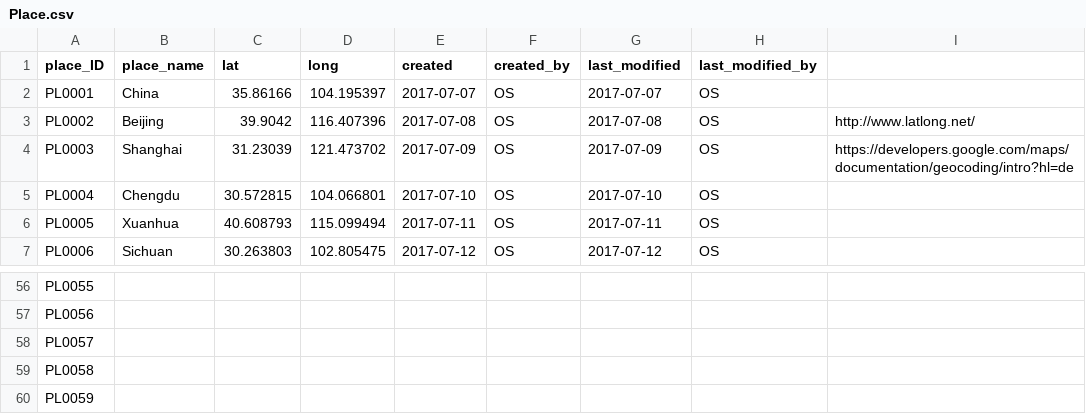
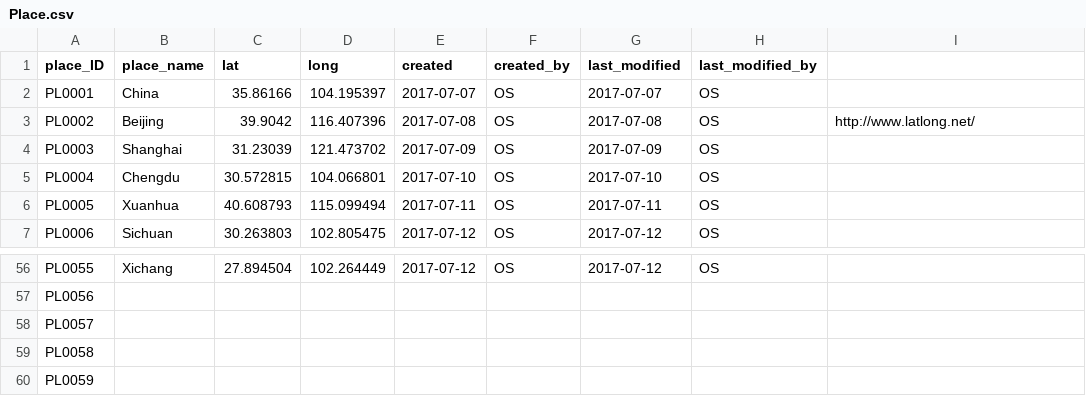
Before and after one commit to duncdrum/mini-reading, a CSV file: Place.csv, drawn as a sheet; only a part is shown, gaps mark what is left out; the diff covers the shown part only; the diff names each change by its address in the sheet, - before the commit and + after, or states it on an @@ line.

```diff
--- a/Place.csv
+++ b/Place.csv
-I4: https://developers.google.com/maps/documentation/geocoding/intro?hl=de
+I4: (empty)
-B56 (place_name): (empty)
+B56 (place_name): Xichang
-C56 (lat): (empty)
+C56 (lat): 27.894504
-D56 (long): (empty)
+D56 (long): 102.264449
-E56 (created): (empty)
+E56 (created): 2017-07-12
-F56 (created_by): (empty)
+F56 (created_by): OS
-G56 (last_modified): (empty)
+G56 (last_modified): 2017-07-12
-H56 (last_modified_by): (empty)
+H56 (last_modified_by): OS
```
Also changed, not shown: 68 edited cells elsewhere in this file, Genre.csv, Person.csv, 7 other files.
